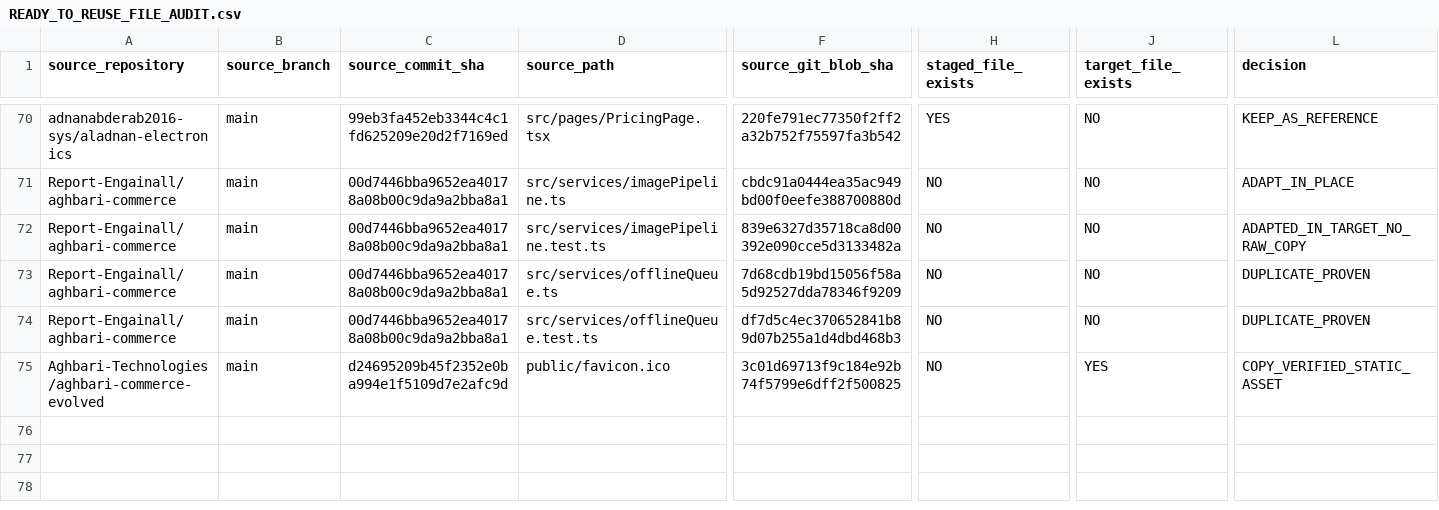
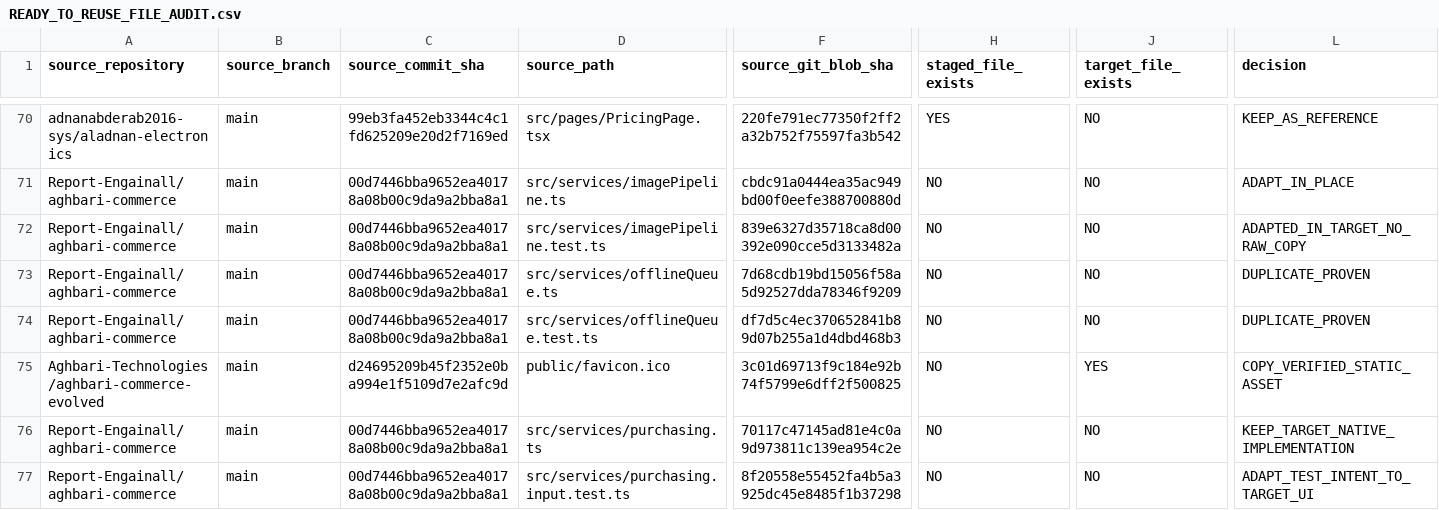
Before and after one commit to Report-Engainall/Nasr1, a CSV file: docs/bolt-source-reconciliation/READY_TO_REUSE_FILE_AUDIT.csv, drawn as a sheet; only a part is shown, gaps mark what is left out; rows hold the shown columns only; the diff names each change by its address in the sheet, - before the commit and + after, or states it on an @@ line.

```diff
--- a/docs/bolt-source-reconciliation/READY_TO_REUSE_FILE_AUDIT.csv
+++ b/docs/bolt-source-reconciliation/READY_TO_REUSE_FILE_AUDIT.csv
+row 76: Report-Engainall/aghbari-commerce | main | 00d7446bba9652ea40178a08b00c9da9a2bba8a1 | src/services/purchasing.ts | 70117c47145ad81e4c0a9d973811c139ea954c2e | NO | NO | KEEP_TARGET_NATIVE_IMPLEMENTATION
+row 77: Report-Engainall/aghbari-commerce | main | 00d7446bba9652ea40178a08b00c9da9a2bba8a1 | src/services/purchasing.input.test.ts | 8f20558e55452fa4b5a3925dc45e8485f1b37298 | NO | NO | ADAPT_TEST_INTENT_TO_TARGET_UI
```
Also changed, not shown: docs/bolt-source-reconciliation/SOURCE_INTEGRATION_LEDGER.csv, 2 other files.
